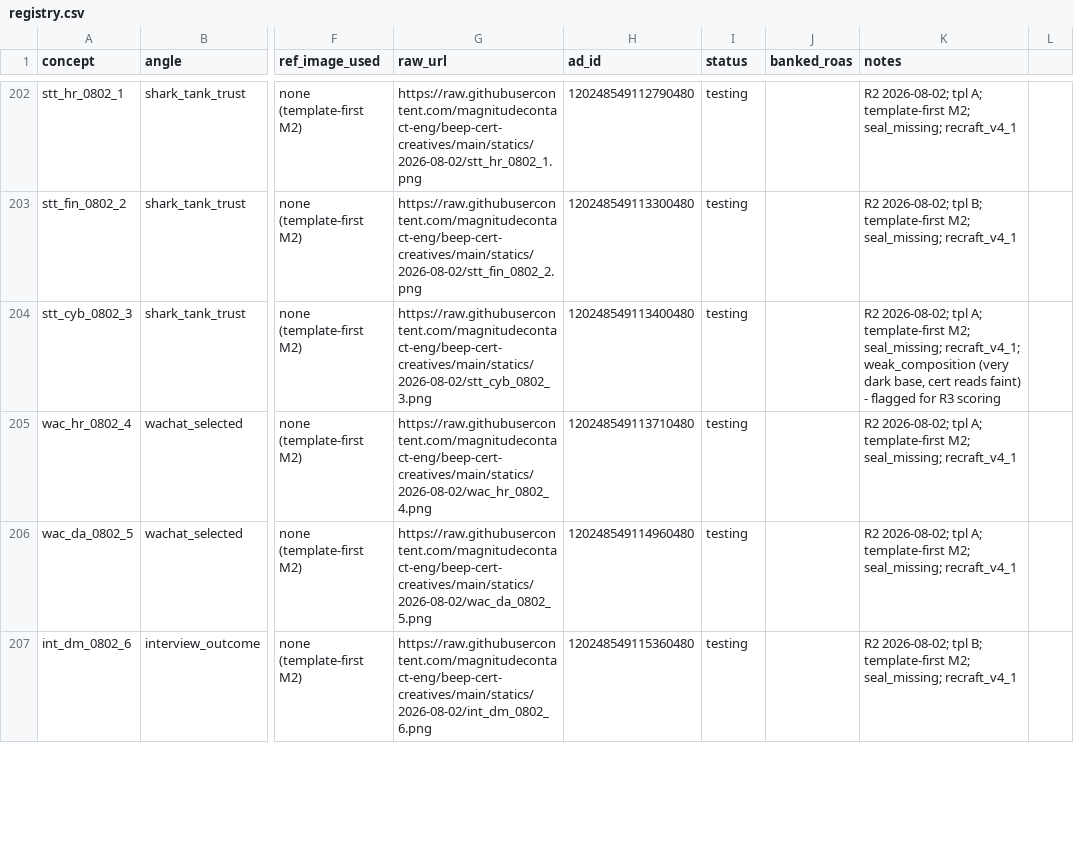
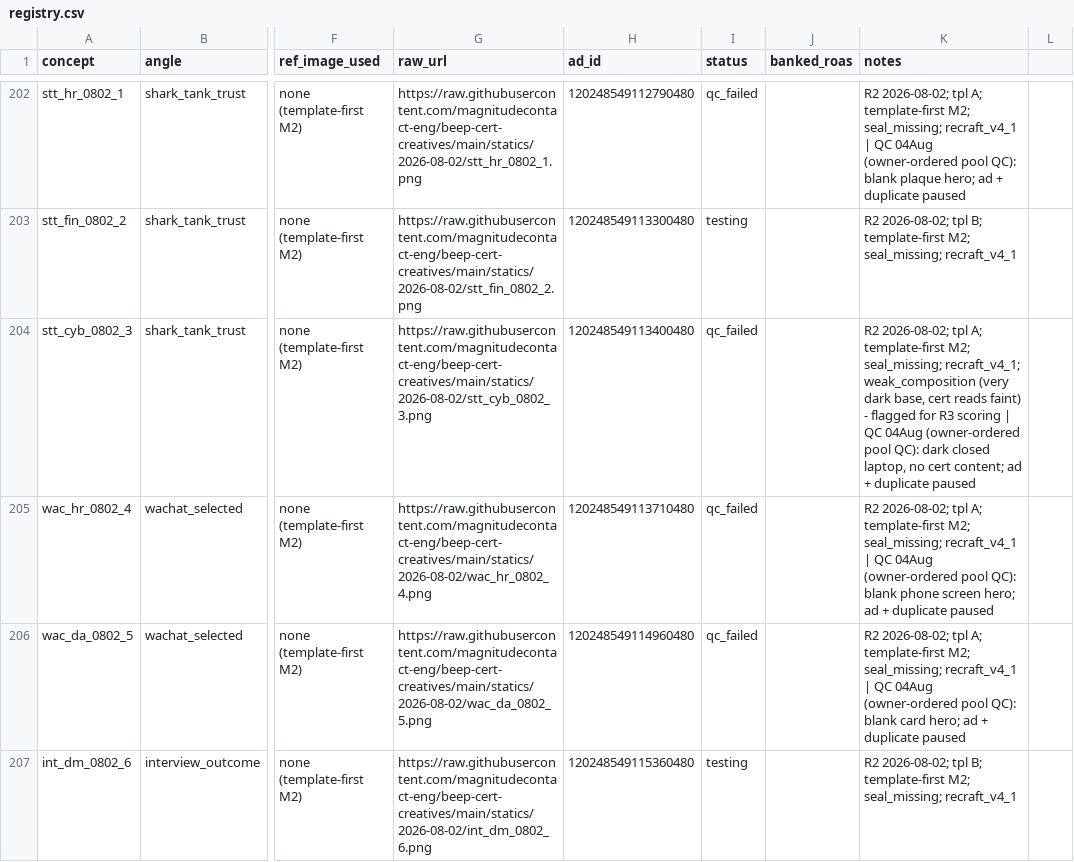
Before and after one commit to magnitudecontact-eng/beep-cert-creatives, a CSV file: registry.csv, drawn as a sheet; only a part is shown, gaps mark what is left out; the diff covers the shown part only; the diff names each change by its address in the sheet, - before the commit and + after, or states it on an @@ line.

Commit message:
QC 04Aug: mark 25 creatives qc_failed (31Jul/01Aug/02Aug defective batches); ads paused in Meta

```diff
--- a/registry.csv
+++ b/registry.csv
-I202 (status): testing
+I202 (status): qc_failed
-K202 (notes): …seal_missing; recraft_v4_1
+K202 (notes): …seal_missing; recraft_v4_1 | QC 04Aug (owner-ordered pool QC): blank plaque hero; ad + duplicate paused
-I204:I206 (status): testing
+I204:I206 (status): qc_failed
-K204 (notes): …R3 scoring
+K204 (notes): …R3 scoring | QC 04Aug (owner-ordered pool QC): dark closed laptop, no cert content; ad + duplicate paused
-K205 (notes): …seal_missing; recraft_v4_1
+K205 (notes): …seal_missing; recraft_v4_1 | QC 04Aug (owner-ordered pool QC): blank phone screen hero; ad + duplicate paused
-K206 (notes): …seal_missing; recraft_v4_1
+K206 (notes): …seal_missing; recraft_v4_1 | QC 04Aug (owner-ordered pool QC): blank card hero; ad + duplicate paused
```
Also changed, not shown: 42 edited cells elsewhere in this file.
